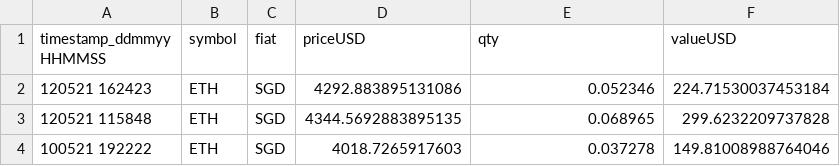
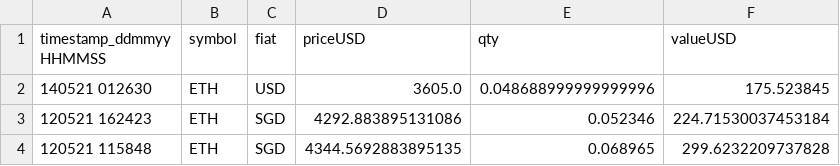
Before and after one commit to artc95/Bullsheet, a CSV file: net.csv, drawn as a sheet; only a part is shown; the shorter side is filled out with more unchanged rows; the diff names each change by its address in the sheet, - before the commit and + after, or states it on an @@ line.

Commit message:
140521 2244

```diff
--- a/net.csv
+++ b/net.csv
+row 2: 140521 012630 | ETH | USD | 3605.0 | 0.048688999999999996 | 175.523845
```
